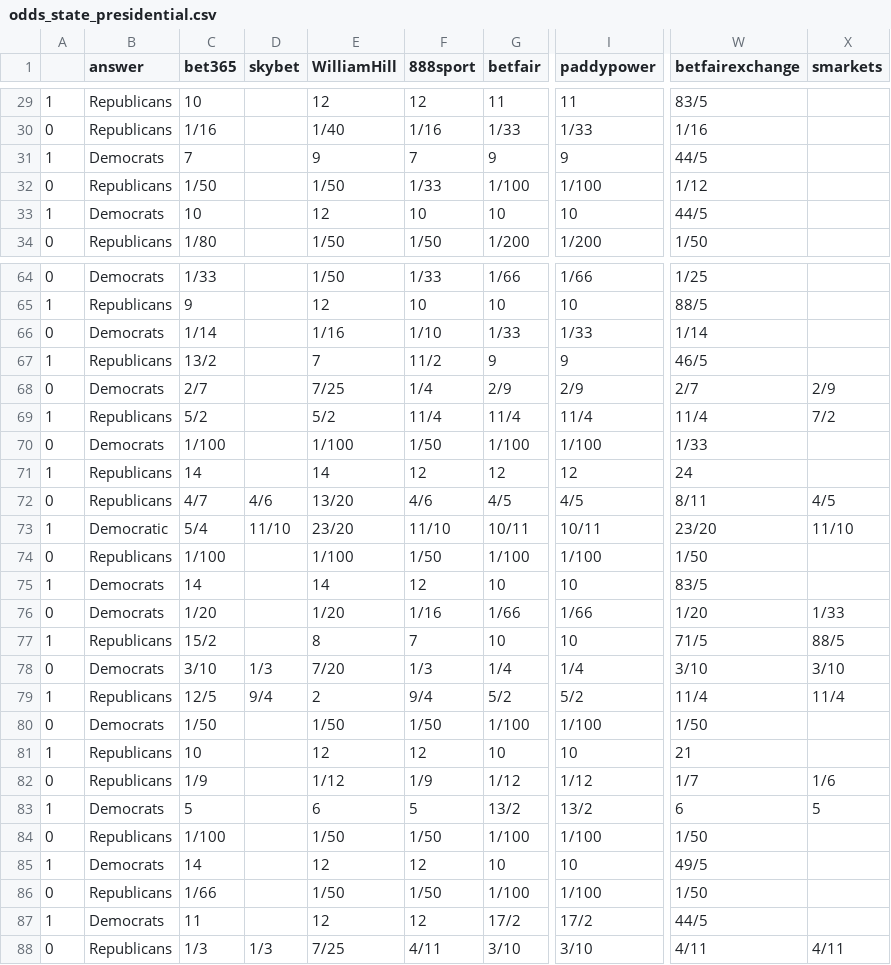
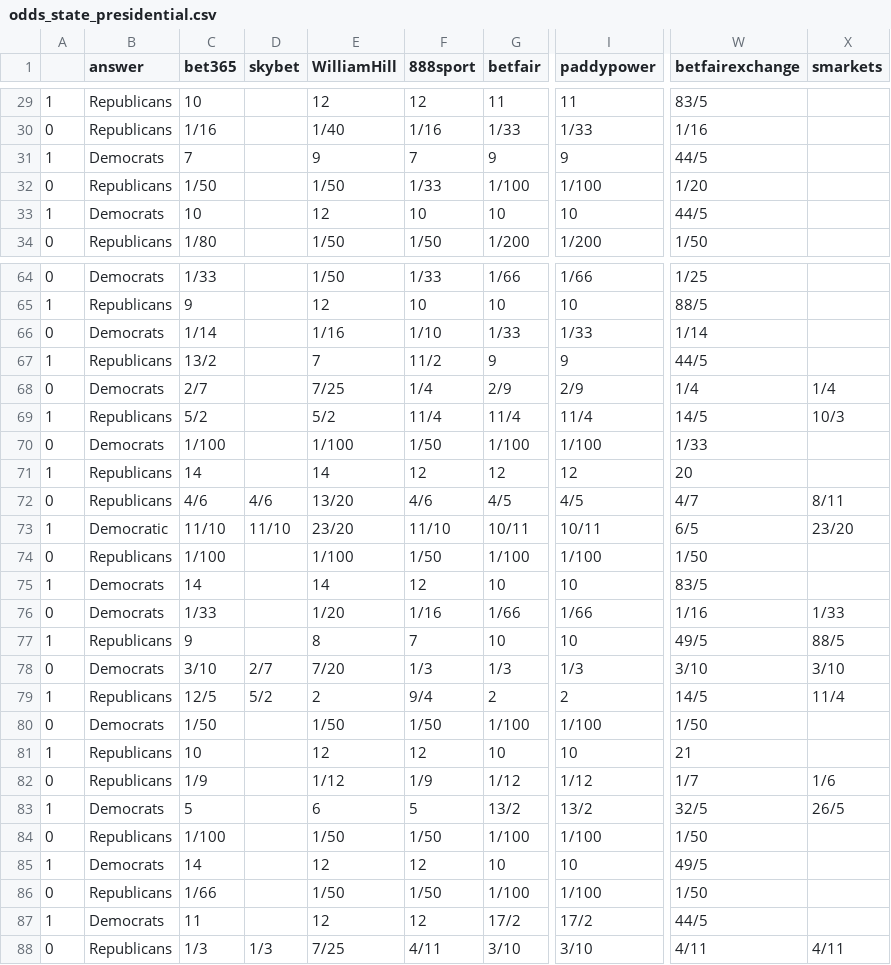
Before and after one commit to mickbransfield/predictit_538_odds, a CSV file: odds_state_presidential.csv, drawn as a sheet; only a part is shown, gaps mark what is left out; the diff covers the shown part only; the diff names each change by its address in the sheet, - before the commit and + after, or states it on an @@ line.

```diff
--- a/odds_state_presidential.csv
+++ b/odds_state_presidential.csv
-W32 (betfairexchange): 1/12
+W32 (betfairexchange): 1/20
-W67 (betfairexchange): 46/5
+W67 (betfairexchange): 44/5
-W68 (betfairexchange): 2/7
+W68 (betfairexchange): 1/4
-X68 (smarkets): 2/9
+X68 (smarkets): 1/4
-W69 (betfairexchange): 11/4
+W69 (betfairexchange): 14/5
-X69 (smarkets): 7/2
+X69 (smarkets): 10/3
-W71 (betfairexchange): 24
+W71 (betfairexchange): 20
-C72 (bet365): 4/7
+C72 (bet365): 4/6
-W72 (betfairexchange): 8/11
+W72 (betfairexchange): 4/7
-X72 (smarkets): 4/5
+X72 (smarkets): 8/11
-C73 (bet365): 5/4
+C73 (bet365): 11/10
-W73 (betfairexchange): 23/20
+W73 (betfairexchange): 6/5
-X73 (smarkets): 11/10
+X73 (smarkets): 23/20
-C76 (bet365): 1/20
+C76 (bet365): 1/33
-W76 (betfairexchange): 1/20
+W76 (betfairexchange): 1/16
-C77 (bet365): 15/2
+C77 (bet365): 9
-W77 (betfairexchange): 71/5
+W77 (betfairexchange): 49/5
-D78 (skybet): 1/3
+D78 (skybet): 2/7
-G78 (betfair): 1/4
+G78 (betfair): 1/3
-I78 (paddypower): 1/4
+I78 (paddypower): 1/3
-D79 (skybet): 9/4
+D79 (skybet): 5/2
-G79 (betfair): 5/2
+G79 (betfair): 2
-I79 (paddypower): 5/2
+I79 (paddypower): 2
-W79 (betfairexchange): 11/4
+W79 (betfairexchange): 14/5
-W83 (betfairexchange): 6
+W83 (betfairexchange): 32/5
-X83 (smarkets): 5
+X83 (smarkets): 26/5
```
Also changed, not shown: 67 edited cells elsewhere in this file.
